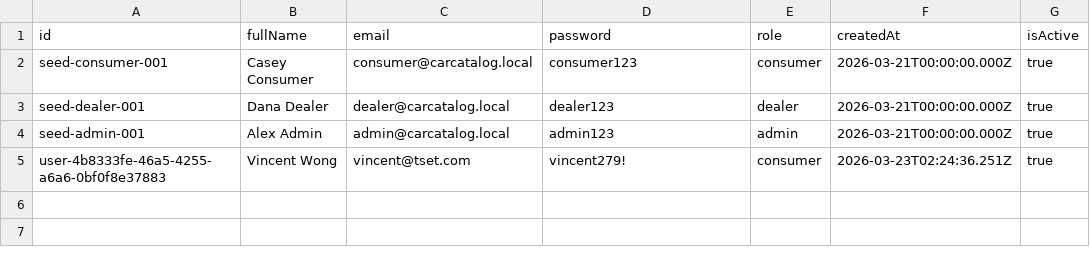
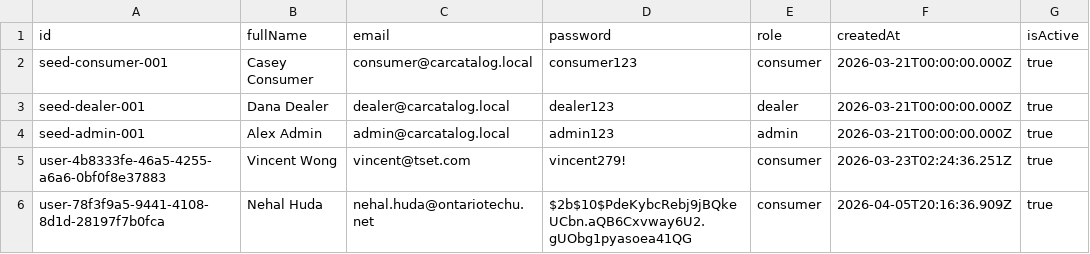
Before and after one commit to ConnorGodden/SyntaxSurgeon-CarCatalog, a CSV file: data/users.csv, drawn as a sheet; the diff names each change by its address in the sheet, - before the commit and + after, or states it on an @@ line.

Commit message:
feat: implement password encryption logic

```diff
--- a/data/users.csv
+++ b/data/users.csv
+row 6: user-78f3f9a5-9441-4108-8d1d-28197f7b0fca | Nehal Huda | nehal.huda@ontariotechu.net | $2b$10$PdeKybcRebj9jBQkeUCbn.aQB6Cxvway6U2.gUObg1pyasoea41QG | consumer | 2026-04-05T20:16:36.909Z | true
```
Also changed, not shown: 4 other files.
